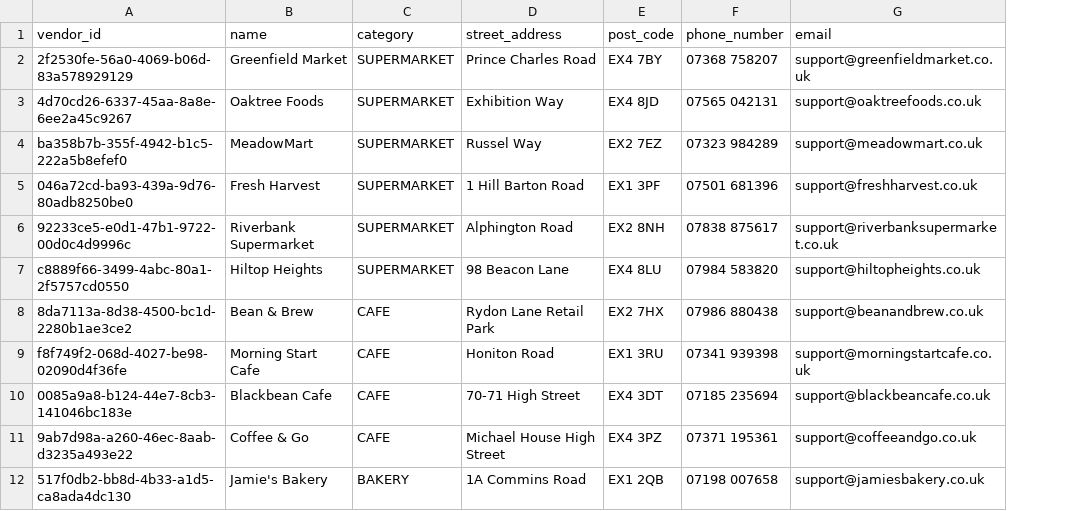
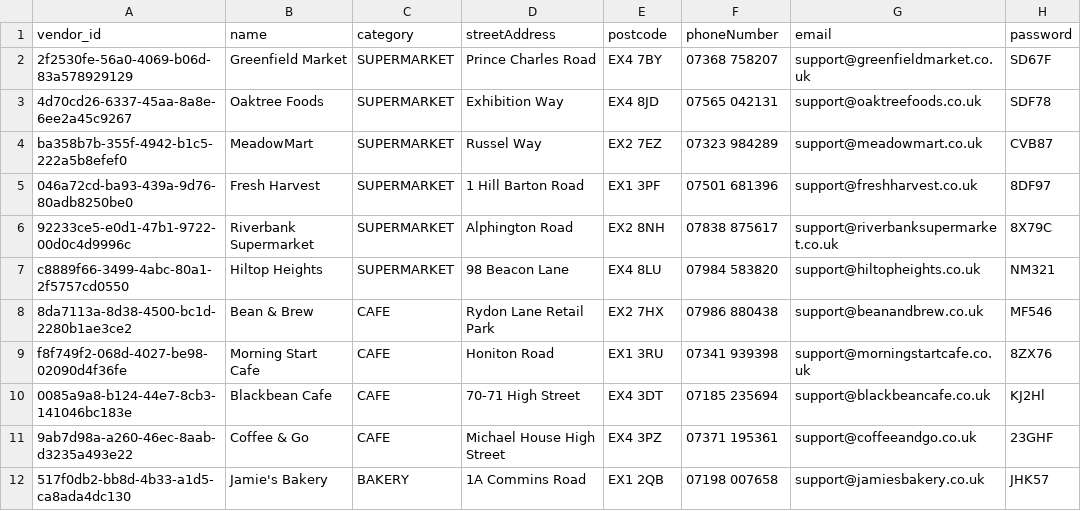
Before and after one commit to Team-Tiger1/ForecastService, a CSV file: data_seeding/database/vendors.csv, drawn as a sheet; only a part is shown; the diff names each change by its address in the sheet, - before the commit and + after, or states it on an @@ line.

```diff
--- a/data_seeding/database/vendors.csv
+++ b/data_seeding/database/vendors.csv
+column H (password), rows 2-12: SD67F | SDF78 | CVB87 | 8DF97 | 8X79C | NM321 | MF546 | 8ZX76 | KJ2Hl | 23GHF | JHK57
-D1: street_address
+D1: streetAddress
-E1: post_code
+E1: postcode
-F1: phone_number
+F1: phoneNumber
```
Also changed, not shown: data_seeding/database/users.csv, data_seeding/database/vendors_products.csv, 22 other files.
